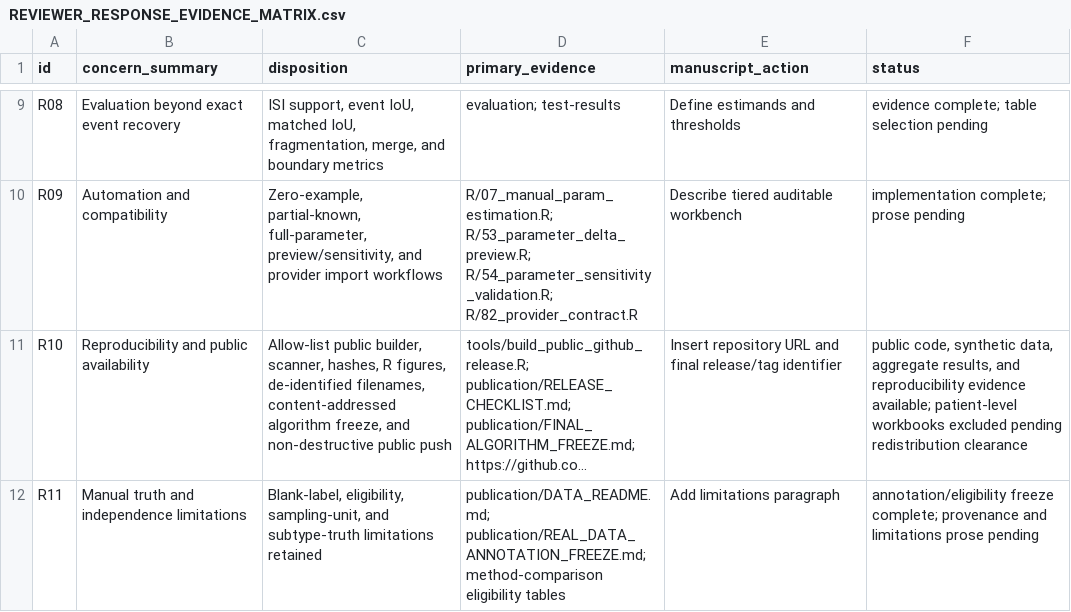
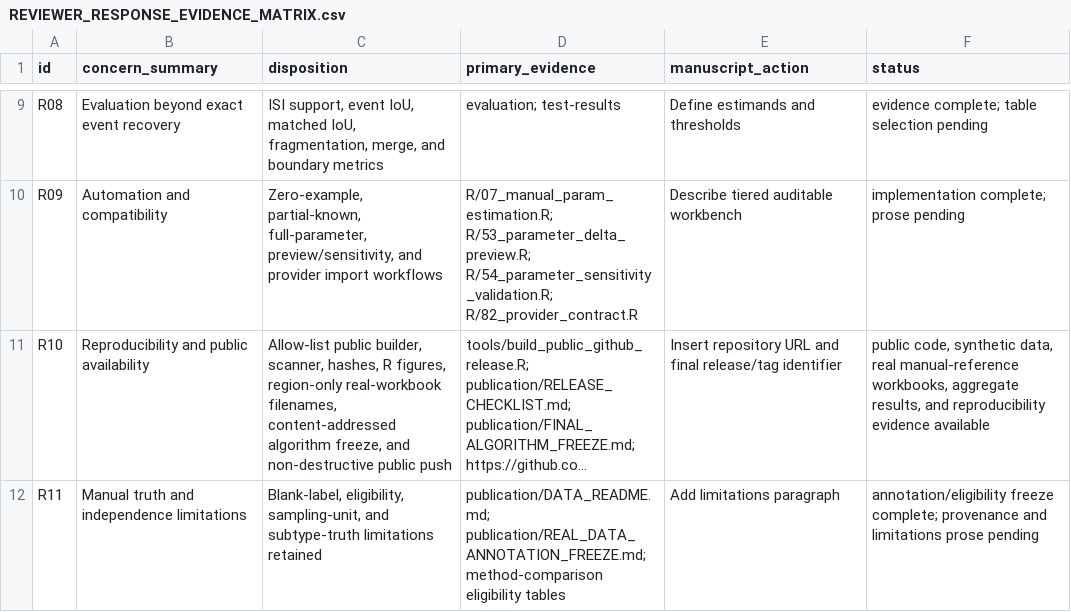
Before and after one commit to zhouhouchun/SpikeTrainPatternDetector-STPD, a CSV file: docs/reviewer_response/REVIEWER_RESPONSE_EVIDENCE_MATRIX.csv, drawn as a sheet; only a part is shown, gaps mark what is left out; long unchanged cells end in …; the diff names each change by its address in the sheet, - before the commit and + after, or states it on an @@ line.

```diff
--- a/docs/reviewer_response/REVIEWER_RESPONSE_EVIDENCE_MATRIX.csv
+++ b/docs/reviewer_response/REVIEWER_RESPONSE_EVIDENCE_MATRIX.csv
-C11 (disposition): …R figures, de-identified filenames, content-addressed…
+C11 (disposition): …R figures, region-only real-workbook filenames, content-addressed…
-F11 (status): …synthetic data, aggregate results, and reproducibility evidence available; patient-level workbooks excluded pending redistribution clearance
+F11 (status): …synthetic data, real manual-reference workbooks, aggregate results, and reproducibility evidence available
```
Also changed, not shown: release_manifest_sha256.csv, 15 other files.
